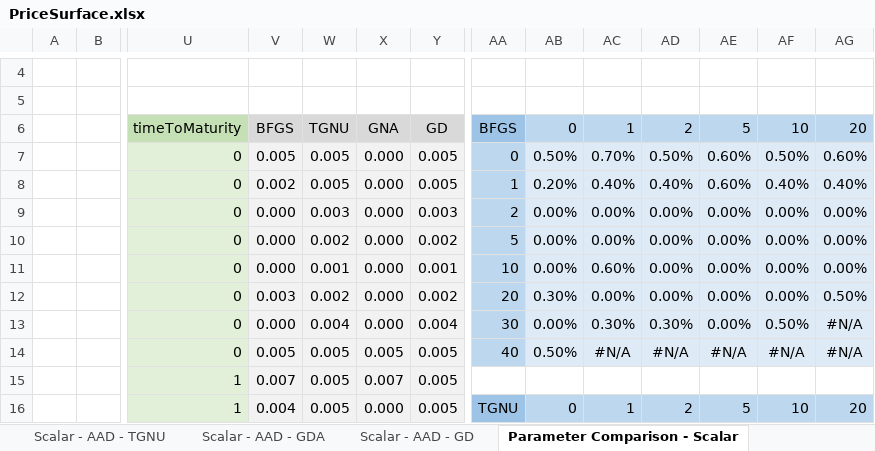
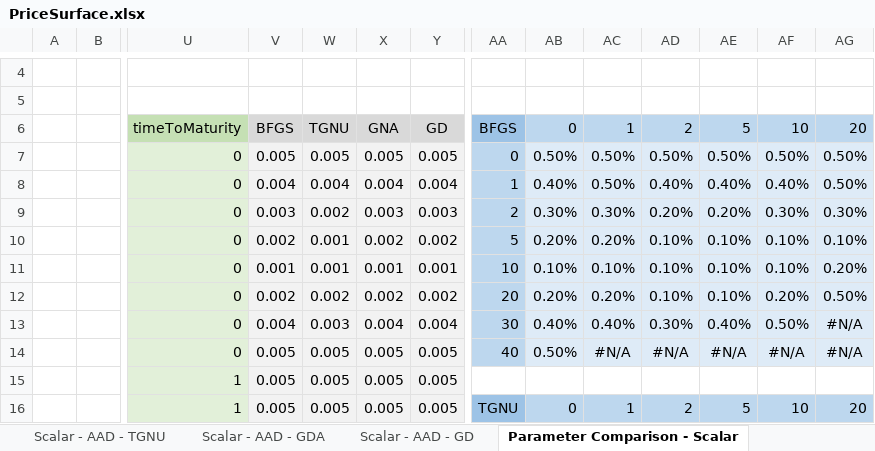
Before and after one commit to stefansedlmair/finmath-AAD-extention, an Excel workbook: PriceSurface.xlsx, sheet Parameter Comparison - Scalar, drawn as a sheet; only a part is shown, gaps mark what is left out; values as stored, in another font and other column widths than the file's, no borders; charts and pictures not drawn; removed rows and columns are numbered as before the commit, all else as after; rows hold the shown columns only; the diff covers the shown part only; the diff names each change by its address in the sheet, - before the commit and + after, or states it on an @@ line.

Commit message:
updated version with final values for comparison of different calibration techniques

```diff
--- a/PriceSurface.xlsx (sheet Parameter Comparison - Scalar)
+++ b/PriceSurface.xlsx (sheet Parameter Comparison - Scalar)
-X7: 0.000
+X7: 0.005
-AC7: 0.70%
+AC7: 0.50%
-AE7: 0.60%
+AE7: 0.50%
-AG7: 0.60%
+AG7: 0.50%
-row 8:  |  | 0 | 0.002 | 0.005 | 0.000 | 0.005 | 1 | 0.20% | 0.40% | 0.40% | 0.60% | 0.40% | 0.40%
-row 9:  |  | 0 | 0.000 | 0.003 | 0.000 | 0.003 | 2 | 0.00% | 0.00% | 0.00% | 0.00% | 0.00% | 0.00%
-row 10:  |  | 0 | 0.000 | 0.002 | 0.000 | 0.002 | 5 | 0.00% | 0.00% | 0.00% | 0.00% | 0.00% | 0.00%
-row 11:  |  | 0 | 0.000 | 0.001 | 0.000 | 0.001 | 10 | 0.00% | 0.60% | 0.00% | 0.00% | 0.00% | 0.00%
+row 8:  |  | 0 | 0.004 | 0.004 | 0.004 | 0.004 | 1 | 0.40% | 0.50% | 0.40% | 0.40% | 0.40% | 0.50%
+row 9:  |  | 0 | 0.003 | 0.002 | 0.003 | 0.003 | 2 | 0.30% | 0.30% | 0.20% | 0.20% | 0.30% | 0.30%
+row 10:  |  | 0 | 0.002 | 0.001 | 0.002 | 0.002 | 5 | 0.20% | 0.20% | 0.10% | 0.10% | 0.10% | 0.10%
+row 11:  |  | 0 | 0.001 | 0.001 | 0.001 | 0.001 | 10 | 0.10% | 0.10% | 0.10% | 0.10% | 0.10% | 0.20%
-V12: 0.003
+V12: 0.002
-X12: 0.000
+X12: 0.002
-AB12: 0.30%
+AB12: 0.20%
-AC12: 0.00%
+AC12: 0.20%
-AD12: 0.00%
+AD12: 0.10%
-AE12: 0.00%
+AE12: 0.10%
-AF12: 0.00%
+AF12: 0.20%
-V13: 0.000
+V13: 0.004
-W13: 0.004
+W13: 0.003
-X13: 0.000
+X13: 0.004
-AB13: 0.00%
+AB13: 0.40%
-AC13: 0.30%
+AC13: 0.40%
-AE13: 0.00%
+AE13: 0.40%
-V15: 0.007
+V15: 0.005
-X15: 0.007
+X15: 0.005
-V16: 0.004
+V16: 0.005
-X16: 0.000
+X16: 0.005
```
Also changed, not shown: 10 added rows, 10 removed rows and 79 edited cells elsewhere in this sheet, sheet Scalar - AAD - BFGS, sheet Scalar - AAD - TGNU, sheet Scalar - AAD - GD, sheet Scalar - AAD - GDA, charts or pictures.
